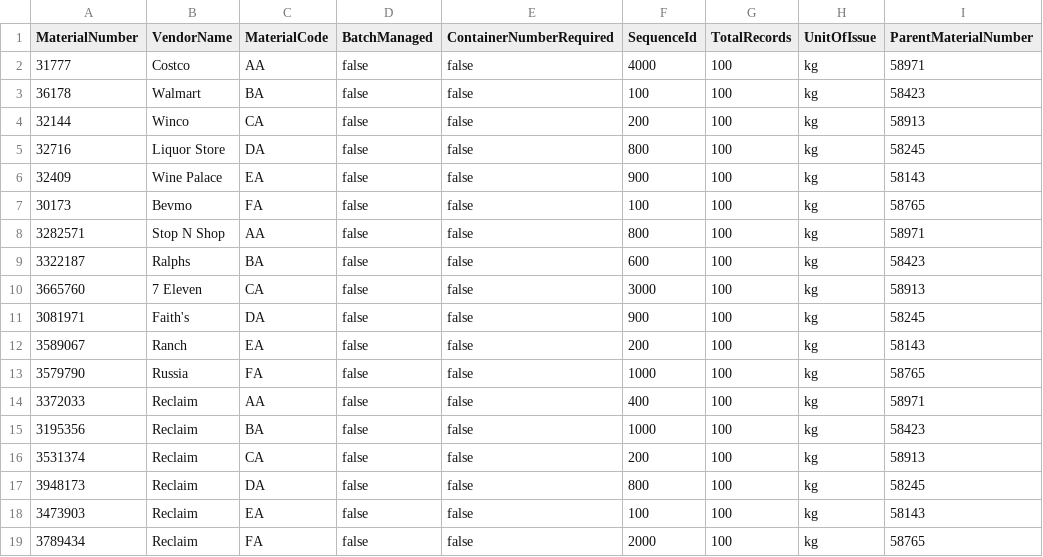
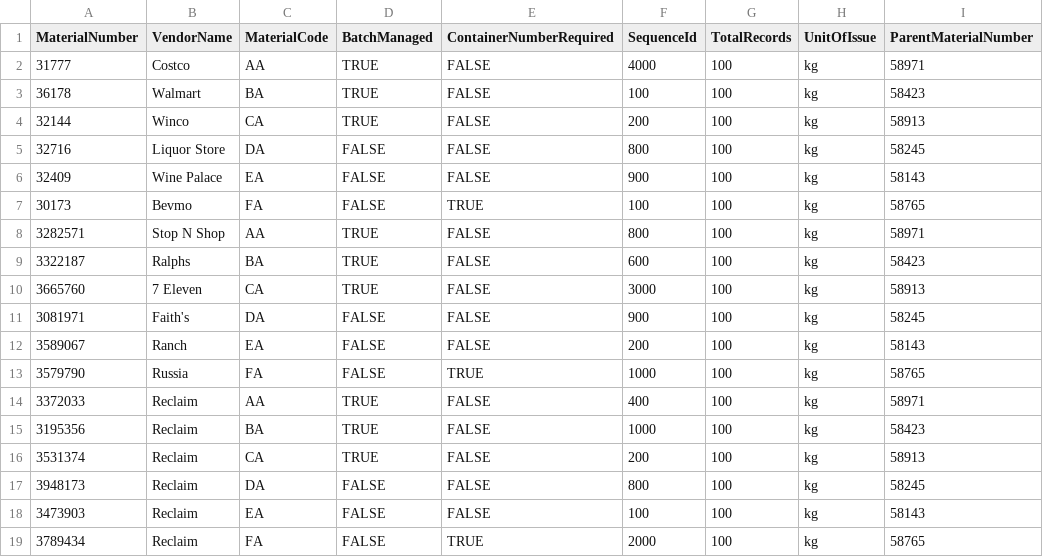
Before and after one commit to BeckTJ/Project_Raven, a CSV file: DbPsql/Data/MaterialVendor.csv, drawn as a sheet.

```diff
--- a/DbPsql/Data/MaterialVendor.csv
+++ b/DbPsql/Data/MaterialVendor.csv
@@ -1,19 +1,19 @@
 MaterialNumber,VendorName,MaterialCode,BatchManaged,ContainerNumberRequired,SequenceId,TotalRecords,UnitOfIssue,ParentMaterialNumber
-31777,Costco,AA,false,false,4000,100,kg,58971
-36178,Walmart,BA,false,false,100,100,kg,58423
-32144,Winco,CA,false,false,200,100,kg,58913
-32716,Liquor Store,DA,false,false,800,100,kg,58245
-32409,Wine Palace,EA,false,false,900,100,kg,58143
-30173,Bevmo,FA,false,false,100,100,kg,58765
-3282571,Stop N Shop,AA,false,false,800,100,kg,58971
-3322187,Ralphs,BA,false,false,600,100,kg,58423
-3665760,7 Eleven,CA,false,false,3000,100,kg,58913
-3081971,Faith's,DA,false,false,900,100,kg,58245
-3589067,Ranch,EA,false,false,200,100,kg,58143
-3579790,Russia,FA,false,false,1000,100,kg,58765
-3372033,Reclaim,AA,false,false,400,100,kg,58971
-3195356,Reclaim,BA,false,false,1000,100,kg,58423
-3531374,Reclaim,CA,false,false,200,100,kg,58913
-3948173,Reclaim,DA,false,false,800,100,kg,58245
-3473903,Reclaim,EA,false,false,100,100,kg,58143
-3789434,Reclaim,FA,false,false,2000,100,kg,58765
+31777,Costco,AA,TRUE,FALSE,4000,100,kg,58971
+36178,Walmart,BA,TRUE,FALSE,100,100,kg,58423
+32144,Winco,CA,TRUE,FALSE,200,100,kg,58913
+32716,Liquor Store,DA,FALSE,FALSE,800,100,kg,58245
+32409,Wine Palace,EA,FALSE,FALSE,900,100,kg,58143
+30173,Bevmo,FA,FALSE,TRUE,100,100,kg,58765
+3282571,Stop N Shop,AA,TRUE,FALSE,800,100,kg,58971
+3322187,Ralphs,BA,TRUE,FALSE,600,100,kg,58423
+3665760,7 Eleven,CA,TRUE,FALSE,3000,100,kg,58913
+3081971,Faith's,DA,FALSE,FALSE,900,100,kg,58245
+3589067,Ranch,EA,FALSE,FALSE,200,100,kg,58143
+3579790,Russia,FA,FALSE,TRUE,1000,100,kg,58765
+3372033,Reclaim,AA,TRUE,FALSE,400,100,kg,58971
+3195356,Reclaim,BA,TRUE,FALSE,1000,100,kg,58423
+3531374,Reclaim,CA,TRUE,FALSE,200,100,kg,58913
+3948173,Reclaim,DA,FALSE,FALSE,800,100,kg,58245
+3473903,Reclaim,EA,FALSE,FALSE,100,100,kg,58143
+3789434,Reclaim,FA,FALSE,TRUE,2000,100,kg,58765
```
Also changed, not shown: 5 other files.
